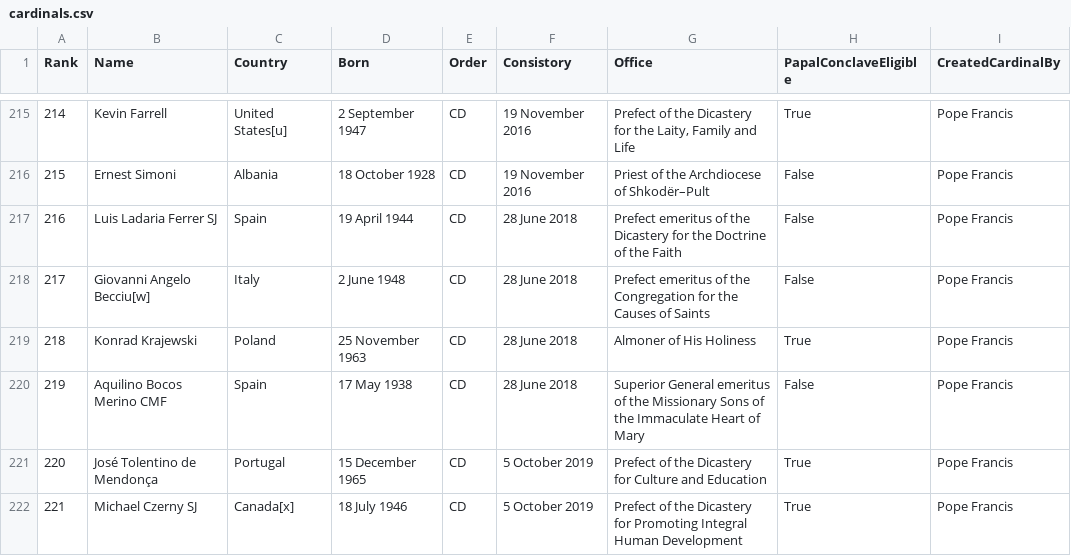
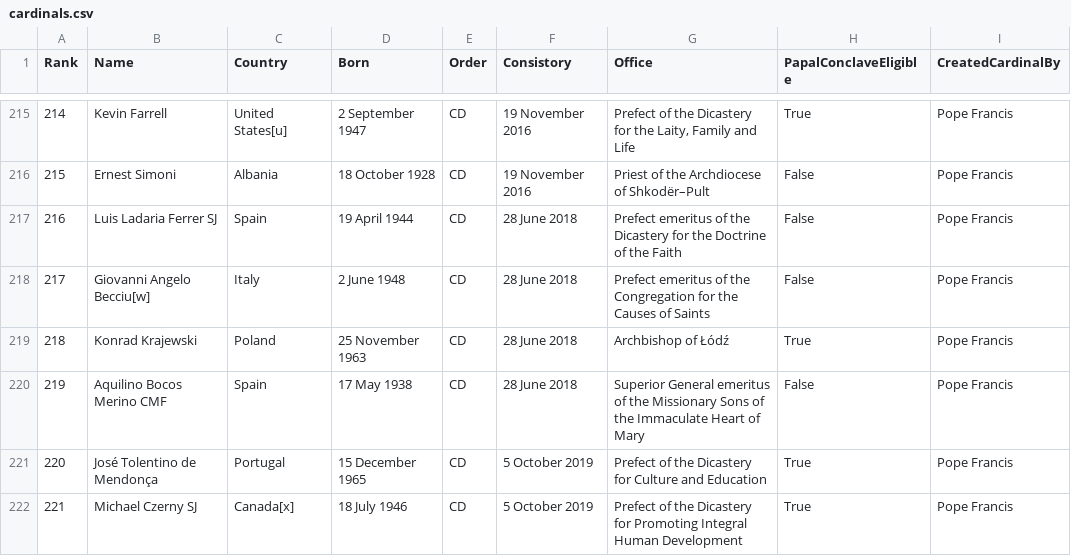
Before and after one commit to chrisvo/cardinals, a CSV file: cardinals.csv, drawn as a sheet; only a part is shown, gaps mark what is left out.

```diff
--- a/cardinals.csv
+++ b/cardinals.csv
@@ -218,3 +218,3 @@ Rank,Name,Country,Born,Order,Consistory,Office,PapalConclaveEligible,CreatedCard
 217,Giovanni Angelo Becciu[w],Italy,2 June 1948,CD,28 June 2018,Prefect emeritus of the Congregation for the Causes of Saints,False,Pope Francis
-218,Konrad Krajewski,Poland,25 November 1963,CD,28 June 2018,Almoner of His Holiness,True,Pope Francis
+218,Konrad Krajewski,Poland,25 November 1963,CD,28 June 2018,Archbishop of Łódź,True,Pope Francis
 219,Aquilino Bocos Merino CMF,Spain,17 May 1938,CD,28 June 2018,Superior General emeritus of the Missionary Sons of the Immaculate Heart of Mary,False,Pope Francis
```
Also changed, not shown: 4 other files.
